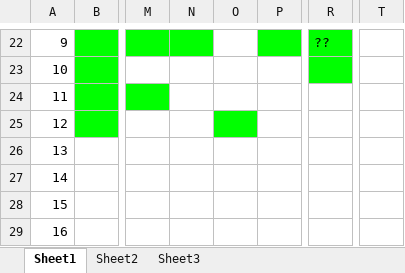
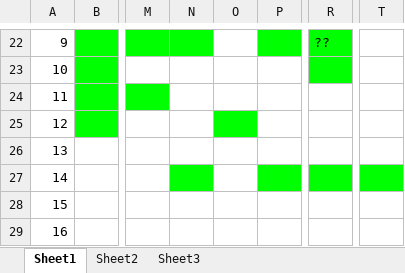
Before and after one commit to Prithpal-Sooriya/1st-Year-Object-Oriented-Systems-Development-Java-Exercises, an Excel workbook: OOSD Progress.xlsx, sheet Sheet1, drawn as a sheet; only a part is shown, gaps mark what is left out; values as stored, in another font and other column widths than the file's, no borders; charts and pictures and conditional formats not drawn; the diff names each change by its address in the sheet, - before the commit and + after, or states it on an @@ line.

```diff
--- a/OOSD Progress.xlsx (sheet Sheet1)
+++ b/OOSD Progress.xlsx (sheet Sheet1)
-N27 fill: none
+N27 fill: #00FF00
-P27 fill: none
+P27 fill: #00FF00
-R27 fill: none
+R27 fill: #00FF00
-T27 fill: none
+T27 fill: #00FF00
```
Also changed, not shown: 23 other files.
